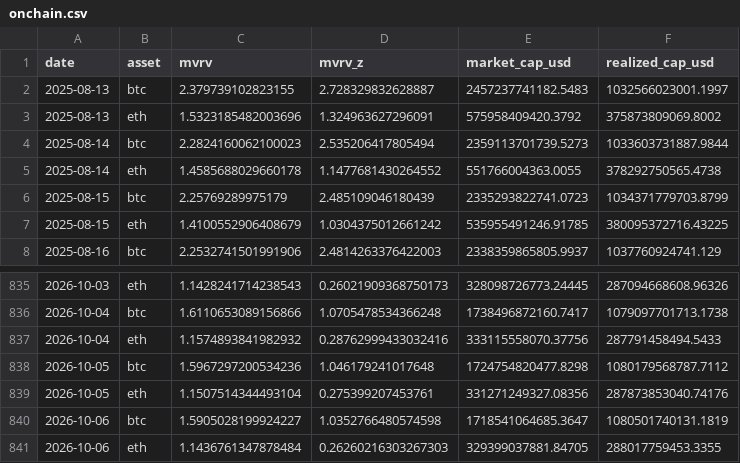
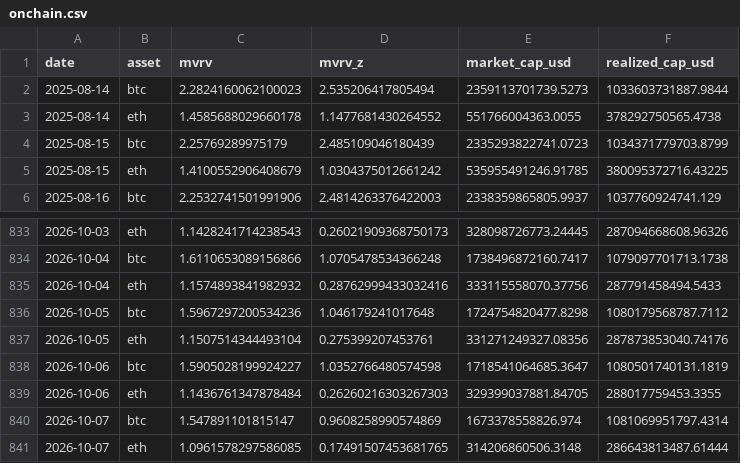
Before and after one commit to sanderdayan1982/cslc-pipeline, a CSV file: data/onchain.csv, drawn as a sheet; only a part is shown, gaps mark what is left out.

```diff
--- a/data/onchain.csv
+++ b/data/onchain.csv
@@ -1,4 +1,2 @@
 date,asset,mvrv,mvrv_z,market_cap_usd,realized_cap_usd
-2025-08-13,btc,2.379739102823155,2.728329832628887,2457237741182.5483,1032566023001.1997
-2025-08-13,eth,1.5323185482003696,1.324963627296091,575958409420.3792,375873809069.8002
 2025-08-14,btc,2.2824160062100023,2.535206417805494,2359113701739.5273,1033603731887.9844
@@ -841 +839,3 @@ date,asset,mvrv,mvrv_z,market_cap_usd,realized_cap_usd
 2026-10-06,eth,1.1436761347878484,0.26260216303267303,329399037881.84705,288017759453.3355
+2026-10-07,btc,1.547891101815147,0.9608258990574869,1673378558826.974,1081069951797.4314
+2026-10-07,eth,1.0961578297586085,0.17491507453681765,314206860506.3148,286643813487.61444
```
Also changed, not shown: data/funding_oi.csv, data/stablecoins.csv.
